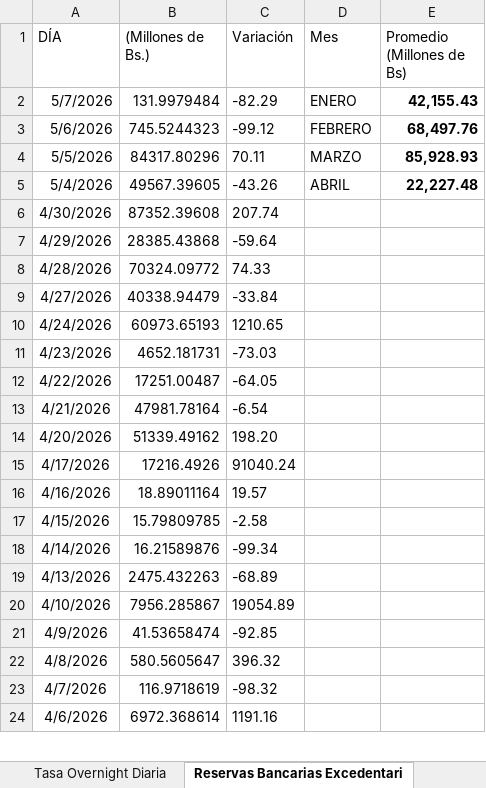
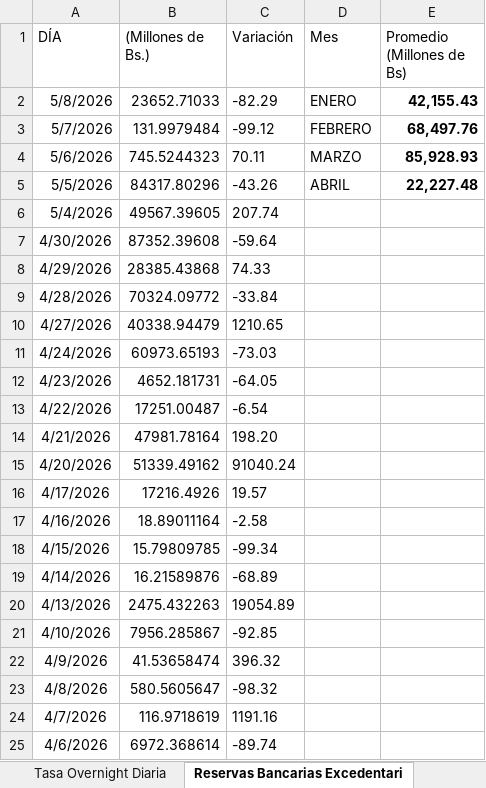
Before and after one commit to bfauairmonitor/Monitor-Nacional, an Excel workbook: Datos_Macroeconomicos.xlsx, sheet Reservas Bancarias Excedentari, drawn as a sheet; only a part is shown; values as stored, in another font and other column widths than the file's, no borders; addresses are those after the commit; the diff covers the shown part only; the diff names each change by its address in the sheet, - before the commit and + after, or states it on an @@ line.

Commit message:
Add files via upload

```diff
--- a/Datos_Macroeconomicos.xlsx (sheet Reservas Bancarias Excedentari)
+++ b/Datos_Macroeconomicos.xlsx (sheet Reservas Bancarias Excedentari)
+row 2: 5/8/2026 | 23652.71033 | -82.29 | ENERO | 42,155.43
-C3 (Variación): -82.29
+C3 (Variación): -99.12
-D3 (Mes): ENERO
+D3 (Mes): FEBRERO
-E3 (Promedio (Millones de Bs)): 42,155.43
+E3 (Promedio (Millones de Bs)): 68,497.76
-C4 (Variación): -99.12
+C4 (Variación): 70.11
-D4 (Mes): FEBRERO
+D4 (Mes): MARZO
-E4 (Promedio (Millones de Bs)): 68,497.76
+E4 (Promedio (Millones de Bs)): 85,928.93
-C5 (Variación): 70.11
+C5 (Variación): -43.26
-D5 (Mes): MARZO
+D5 (Mes): ABRIL
-E5 (Promedio (Millones de Bs)): 85,928.93
+E5 (Promedio (Millones de Bs)): 22,227.48
-C6 (Variación): -43.26
+C6 (Variación): 207.74
-D6 (Mes): ABRIL
+D6 (Mes): (empty)
-E6 (Promedio (Millones de Bs)): 22,227.48
+E6 (Promedio (Millones de Bs)): (empty)
-C7 (Variación): 207.74
+C7 (Variación): -59.64
-C8 (Variación): -59.64
+C8 (Variación): 74.33
-C9 (Variación): 74.33
+C9 (Variación): -33.84
-C10 (Variación): -33.84
+C10 (Variación): 1210.65
-C11 (Variación): 1210.65
+C11 (Variación): -73.03
-C12 (Variación): -73.03
+C12 (Variación): -64.05
-C13 (Variación): -64.05
+C13 (Variación): -6.54
-C14 (Variación): -6.54
+C14 (Variación): 198.20
-C15 (Variación): 198.20
+C15 (Variación): 91040.24
-C16 (Variación): 91040.24
+C16 (Variación): 19.57
-C17 (Variación): 19.57
+C17 (Variación): -2.58
-C18 (Variación): -2.58
+C18 (Variación): -99.34
-C19 (Variación): -99.34
+C19 (Variación): -68.89
-C20 (Variación): -68.89
+C20 (Variación): 19054.89
-C21 (Variación): 19054.89
+C21 (Variación): -92.85
-C22 (Variación): -92.85
+C22 (Variación): 396.32
-C23 (Variación): 396.32
+C23 (Variación): -98.32
-C24 (Variación): -98.32
+C24 (Variación): 1191.16
-C25 (Variación): 1191.16
+C25 (Variación): -89.74
```
Also changed, not shown: 3 edited cells elsewhere in this sheet, sheet Liquidez Monetaria, sheet Resev. Internacionales $, sheet Tasa Overnight Diaria, sheet Base Monetaria.
